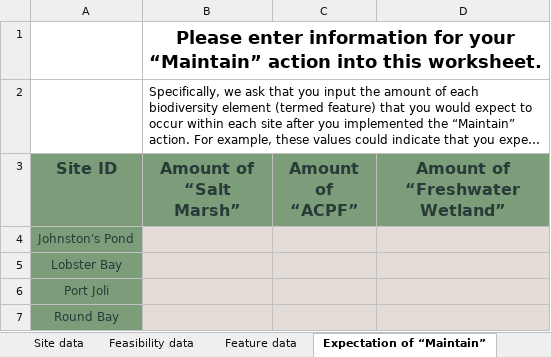
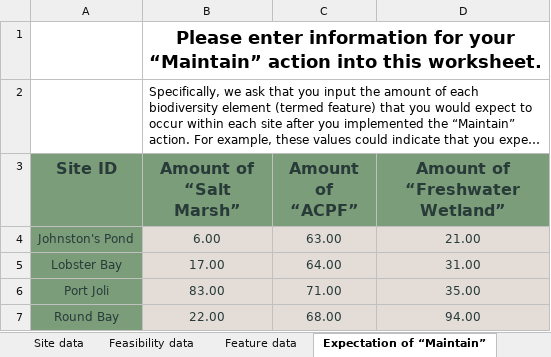
Before and after one commit to NCC-CNC/whattodo, an Excel workbook: inst/extdata/projects/canada/canada.xlsx, sheet Expectation of “Maintain”, drawn as a sheet; long unchanged cells end in …; values as stored, in another font and other column widths than the file's, no borders; table styles not drawn; the diff names each change by its address in the sheet, - before the commit and + after, or states it on an @@ line.

```diff
--- a/inst/extdata/projects/canada/canada.xlsx (sheet Expectation of “Maintain”)
+++ b/inst/extdata/projects/canada/canada.xlsx (sheet Expectation of “Maintain”)
-B4 (Amount of “Salt Marsh”): (empty)
+B4 (Amount of “Salt Marsh”): 6.00
-C4 (Amount of “ACPF”): (empty)
+C4 (Amount of “ACPF”): 63.00
-D4 (Amount of “Freshwater Wetland”): (empty)
+D4 (Amount of “Freshwater Wetland”): 21.00
-B5 (Amount of “Salt Marsh”): (empty)
+B5 (Amount of “Salt Marsh”): 17.00
-C5 (Amount of “ACPF”): (empty)
+C5 (Amount of “ACPF”): 64.00
-D5 (Amount of “Freshwater Wetland”): (empty)
+D5 (Amount of “Freshwater Wetland”): 31.00
-B6 (Amount of “Salt Marsh”): (empty)
+B6 (Amount of “Salt Marsh”): 83.00
-C6 (Amount of “ACPF”): (empty)
+C6 (Amount of “ACPF”): 71.00
-D6 (Amount of “Freshwater Wetland”): (empty)
+D6 (Amount of “Freshwater Wetland”): 35.00
-B7 (Amount of “Salt Marsh”): (empty)
+B7 (Amount of “Salt Marsh”): 22.00
-C7 (Amount of “ACPF”): (empty)
+C7 (Amount of “ACPF”): 68.00
-D7 (Amount of “Freshwater Wetland”): (empty)
+D7 (Amount of “Freshwater Wetland”): 94.00
```
Also changed, not shown: sheet Site data, sheet Expectation of “Restore”, sheet Expectation of “Signage”, sheet Feature data, 1 other file.
